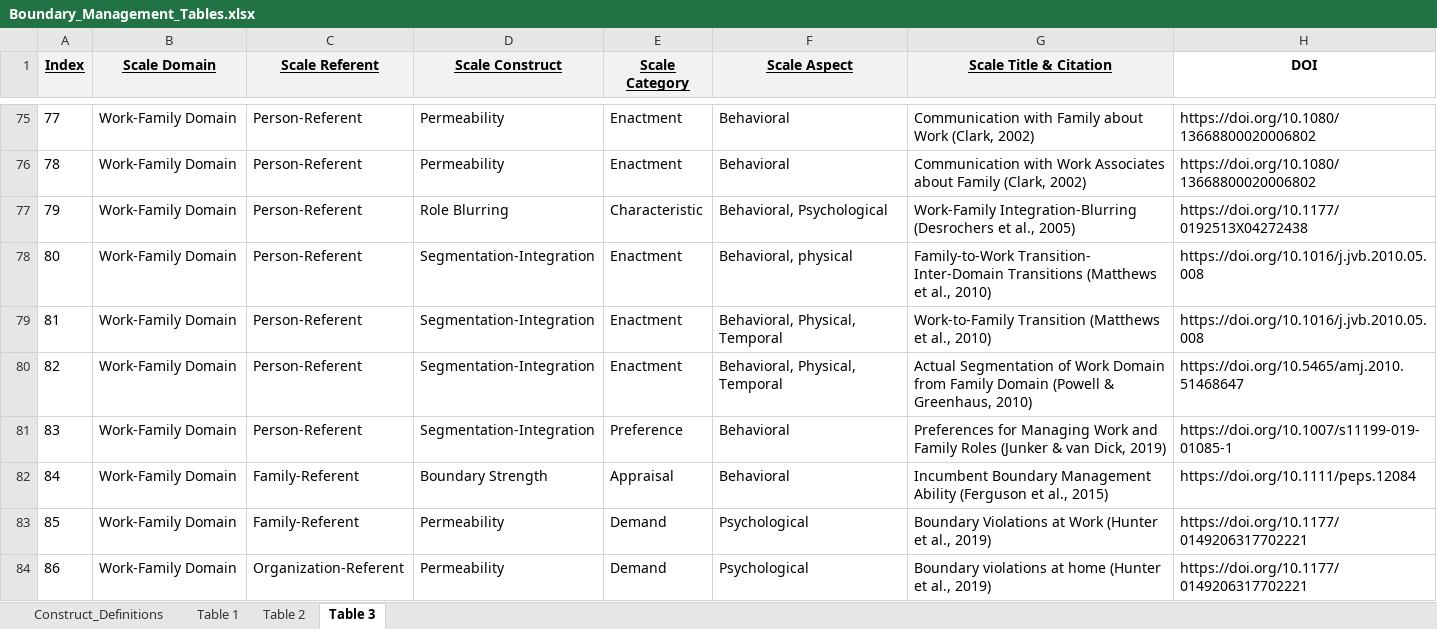
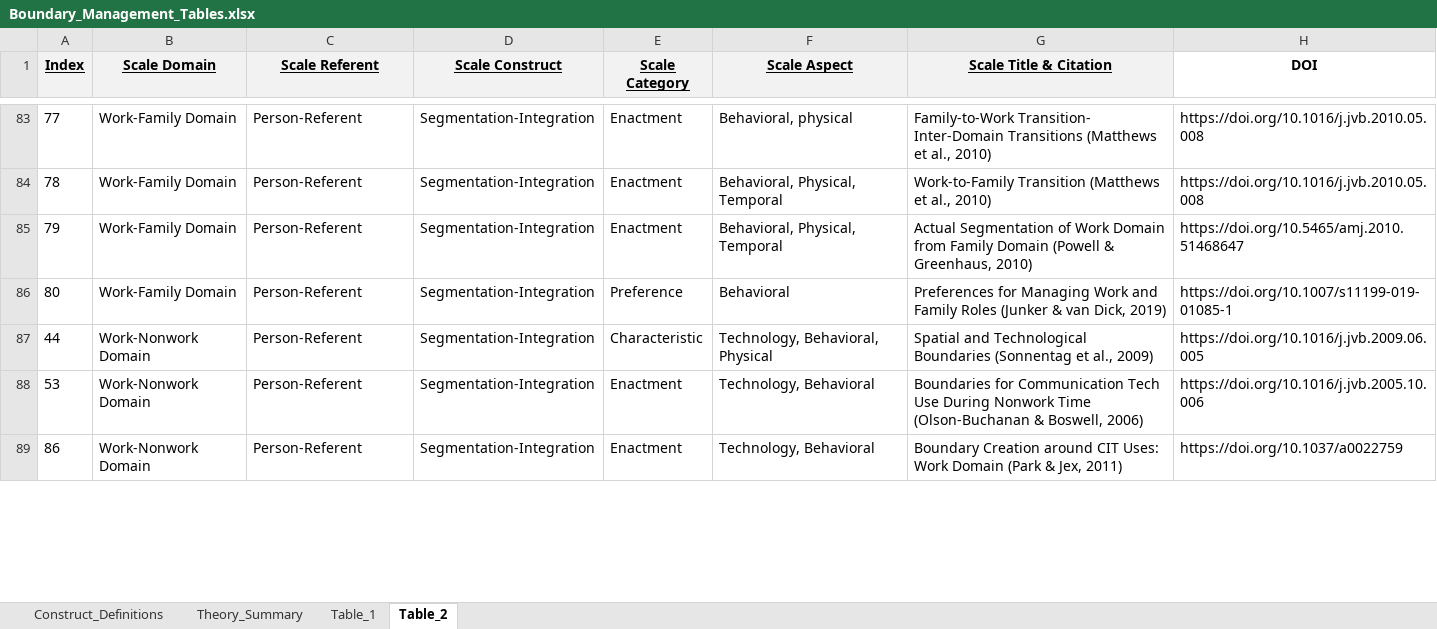
Before and after one commit to sluseallab/boundary_management_taxonomy, an Excel workbook: data/Boundary_Management_Tables.xlsx, sheet Table_2, drawn as a sheet; only a part is shown, gaps mark what is left out; values as stored, in another font and other column widths than the file's, no borders; removed rows and columns are numbered as before the commit, all else as after; the diff covers the shown part only; the diff names each change by its address in the sheet, - before the commit and + after, or states it on an @@ line.

```diff
--- a/data/Boundary_Management_Tables.xlsx (sheet Table_2)
+++ b/data/Boundary_Management_Tables.xlsx (sheet Table_2)
-sheet tab: Table 1
+sheet tab: Theory_Summary
-sheet tab: Table 2
+sheet tab: Table_1
-sheet tab: Table 3
+sheet tab: Table_2
-D83:D84 (Scale Construct): Permeability
+D83:D84 (Scale Construct): Segmentation-Integration
-F83 (Scale Aspect): Behavioral
+F83 (Scale Aspect): Behavioral, physical
-G83 (Scale Title & Citation): Communication with Family about Work (Clark, 2002)
+G83 (Scale Title & Citation): Family-to-Work Transition- Inter-Domain Transitions (Matthews et al., 2010)
-H83:H84 (DOI): https://doi.org/10.1080/13668800020006802
+H83:H84 (DOI): https://doi.org/10.1016/j.jvb.2010.05.008
-F84 (Scale Aspect): Behavioral
+F84 (Scale Aspect): Behavioral, Physical, Temporal
-G84 (Scale Title & Citation): Communication with Work Associates about Family (Clark, 2002)
+G84 (Scale Title & Citation): Work-to-Family Transition (Matthews et al., 2010)
-D85 (Scale Construct): Role Blurring
+D85 (Scale Construct): Segmentation-Integration
-E85 (Scale Category): Characteristic
+E85 (Scale Category): Enactment
-F85 (Scale Aspect): Behavioral, Psychological
+F85 (Scale Aspect): Behavioral, Physical, Temporal
-G85 (Scale Title & Citation): Work-Family Integration-Blurring (Desrochers et al., 2005)
+G85 (Scale Title & Citation): Actual Segmentation of Work Domain from Family Domain (Powell & Greenhaus, 2010)
-H85 (DOI): https://doi.org/10.1177/0192513X04272438
+H85 (DOI): https://doi.org/10.5465/amj.2010.51468647
-E86 (Scale Category): Enactment
+E86 (Scale Category): Preference
-F86 (Scale Aspect): Behavioral, physical
+F86 (Scale Aspect): Behavioral
-G86 (Scale Title & Citation): Family-to-Work Transition- Inter-Domain Transitions (Matthews et al., 2010)
+G86 (Scale Title & Citation): Preferences for Managing Work and Family Roles (Junker & van Dick, 2019)
-H86 (DOI): https://doi.org/10.1016/j.jvb.2010.05.008
+H86 (DOI): https://doi.org/10.1007/s11199-019-01085-1
+row 87: 44 | Work-Nonwork Domain | Person-Referent | Segmentation-Integration | Characteristic | Technology, Behavioral, Physical | Spatial and Technological Boundaries (Sonnentag et al., 2009) | https://doi.org/10.1016/j.jvb.2009.06.005
-A88 (Index): 81
+A88 (Index): 53
-B88 (Scale Domain): Work-Family Domain
+B88 (Scale Domain): Work-Nonwork Domain
-F88 (Scale Aspect): Behavioral, Physical, Temporal
+F88 (Scale Aspect): Technology, Behavioral
-G88 (Scale Title & Citation): Work-to-Family Transition (Matthews et al., 2010)
+G88 (Scale Title & Citation): Boundaries for Communication Tech Use During Nonwork Time (Olson-Buchanan & Boswell, 2006)
-H88 (DOI): https://doi.org/10.1016/j.jvb.2010.05.008
+H88 (DOI): https://doi.org/10.1016/j.jvb.2005.10.006
-row 80: 82 | Work-Family Domain | Person-Referent | Segmentation-Integration | Enactment | Behavioral, Physical, Temporal | Actual Segmentation of Work Domain from Family Domain (Powell & Greenhaus, 2010) | https://doi.org/10.5465/amj.2010.51468647
-row 81: 83 | Work-Family Domain | Person-Referent | Segmentation-Integration | Preference | Behavioral | Preferences for Managing Work and Family Roles (Junker & van Dick, 2019) | https://doi.org/10.1007/s11199-019-01085-1
-row 82: 84 | Work-Family Domain | Family-Referent | Boundary Strength | Appraisal | Behavioral | Incumbent Boundary Management Ability (Ferguson et al., 2015) | https://doi.org/10.1111/peps.12084
-row 83: 85 | Work-Family Domain | Family-Referent | Permeability | Demand | Psychological | Boundary Violations at Work (Hunter et al., 2019) | https://doi.org/10.1177/0149206317702221
-B89 (Scale Domain): Work-Family Domain
+B89 (Scale Domain): Work-Nonwork Domain
-C89 (Scale Referent): Organization-Referent
+C89 (Scale Referent): Person-Referent
-D89 (Scale Construct): Permeability
+D89 (Scale Construct): Segmentation-Integration
-E89 (Scale Category): Demand
+E89 (Scale Category): Enactment
-F89 (Scale Aspect): Psychological
+F89 (Scale Aspect): Technology, Behavioral
-G89 (Scale Title & Citation): Boundary violations at home (Hunter et al., 2019)
+G89 (Scale Title & Citation): Boundary Creation around CIT Uses: Work Domain (Park & Jex, 2011)
-H89 (DOI): https://doi.org/10.1177/0149206317702221
+H89 (DOI): https://doi.org/10.1037/a0022759
```
Also changed, not shown: 38 added rows, 35 removed rows and 15 edited cells elsewhere in this sheet, sheet Table_1, docs/data/Boundary_Management_Tables.xlsx, 41 other files.
